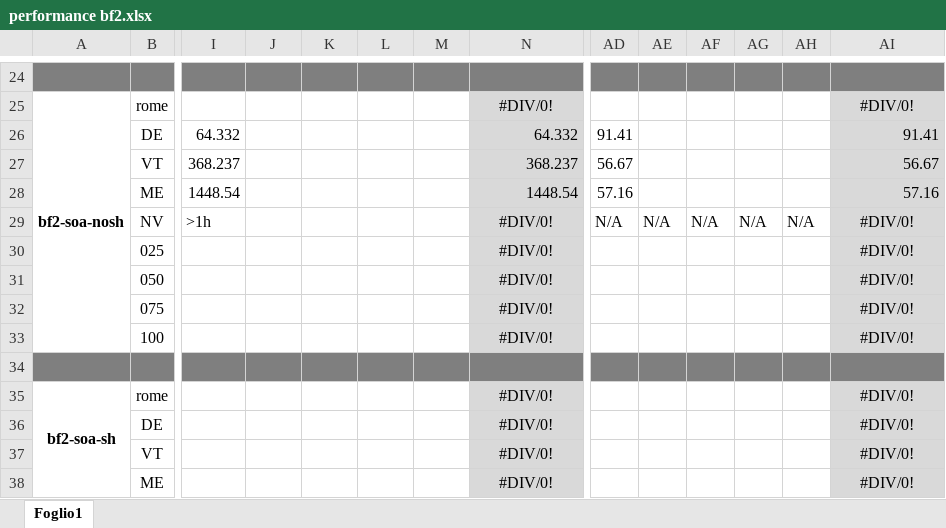
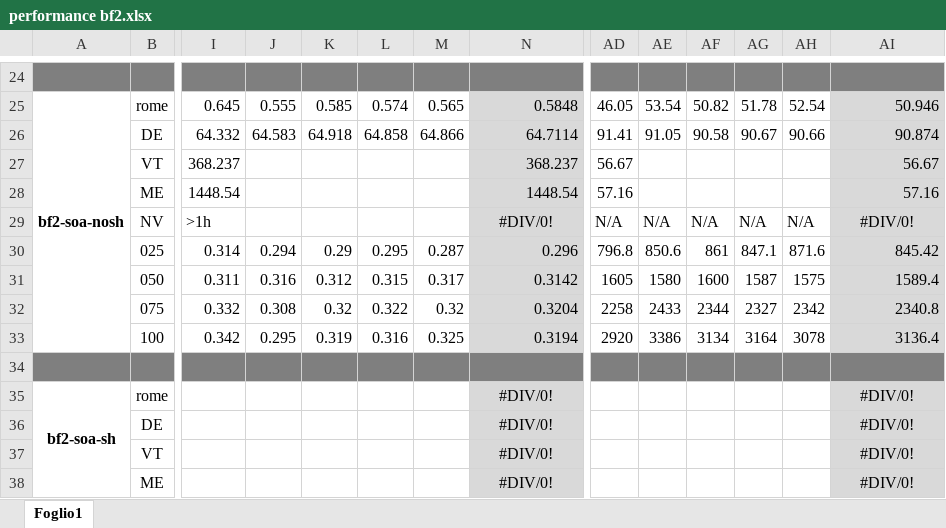
Before and after one commit to Ledmington/bellman-ford-cuda, an Excel workbook: performance bf2.xlsx, sheet Foglio1, drawn as a sheet; only a part is shown, gaps mark what is left out; values as stored, in another font and other column widths than the file's, no borders; removed rows and columns are numbered as before the commit, all else as after; rows hold the shown columns only; the diff covers the shown part only; the diff names each change by its address in the sheet, - before the commit and + after, or states it on an @@ line.

```diff
--- a/performance bf2.xlsx (sheet Foglio1)
+++ b/performance bf2.xlsx (sheet Foglio1)
-I25: (empty)
+I25: 0.645
-J25: (empty)
+J25: 0.555
-K25: (empty)
+K25: 0.585
-L25: (empty)
+L25: 0.574
-M25: (empty)
+M25: 0.565
-N25: #DIV/0!
+N25: 0.5848
-N25 alignment: center
+N25 alignment: right
-AD25: (empty)
+AD25: 46.05
-AE25: (empty)
+AE25: 53.54
-AF25: (empty)
+AF25: 50.82
-AG25: (empty)
+AG25: 51.78
-AH25: (empty)
+AH25: 52.54
-AI25: #DIV/0!
+AI25: 50.946
-AI25 alignment: center
+AI25 alignment: right
-row 26:  | DE | 64.332 |  |  |  |  | 64.332 | 91.41 |  |  |  |  | 91.41
+row 26:  | DE | 64.332 | 64.583 | 64.918 | 64.858 | 64.866 | 64.7114 | 91.41 | 91.05 | 90.58 | 90.67 | 90.66 | 90.874
-row 30:  | 025 |  |  |  |  |  | #DIV/0! |  |  |  |  |  | #DIV/0!
-row 31:  | 050 |  |  |  |  |  | #DIV/0! |  |  |  |  |  | #DIV/0!
-row 32:  | 075 |  |  |  |  |  | #DIV/0! |  |  |  |  |  | #DIV/0!
-row 33:  | 100 |  |  |  |  |  | #DIV/0! |  |  |  |  |  | #DIV/0!
+row 30:  | 025 | 0.314 | 0.294 | 0.29 | 0.295 | 0.287 | 0.296 | 796.8 | 850.6 | 861 | 847.1 | 871.6 | 845.42
+row 31:  | 050 | 0.311 | 0.316 | 0.312 | 0.315 | 0.317 | 0.3142 | 1605 | 1580 | 1600 | 1587 | 1575 | 1589.4
+row 32:  | 075 | 0.332 | 0.308 | 0.32 | 0.322 | 0.32 | 0.3204 | 2258 | 2433 | 2344 | 2327 | 2342 | 2340.8
+row 33:  | 100 | 0.342 | 0.295 | 0.319 | 0.316 | 0.325 | 0.3194 | 2920 | 3386 | 3134 | 3164 | 3078 | 3136.4
```
Also changed, not shown: 12 added rows, 12 removed rows, 24 edited cells and cell formats elsewhere in this sheet.
